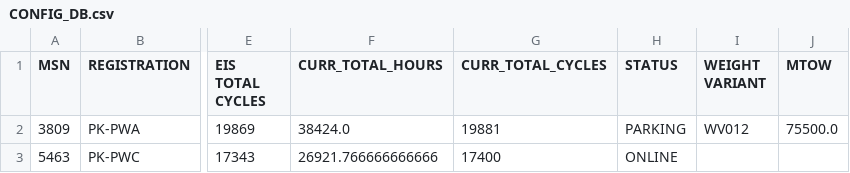
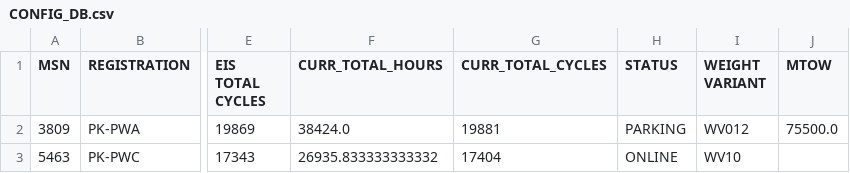
Before and after one commit to onionbloom/Reliability-Dashboard, a CSV file: csv_data_files/CONFIG_DB.csv, drawn as a sheet; only a part is shown, gaps mark what is left out; the diff names each change by its address in the sheet, - before the commit and + after, or states it on an @@ line.

```diff
--- a/csv_data_files/CONFIG_DB.csv
+++ b/csv_data_files/CONFIG_DB.csv
-F3 (CURR_TOTAL_HOURS): 26921.766666666666
+F3 (CURR_TOTAL_HOURS): 26935.833333333332
-G3 (CURR_TOTAL_CYCLES): 17400
+G3 (CURR_TOTAL_CYCLES): 17404
-I3 (WEIGHT VARIANT): (empty)
+I3 (WEIGHT VARIANT): WV10
```
Also changed, not shown: csv_data_files/AC_CONFIG_CATALOG.csv, csv_data_files/DR.csv, 6 other files.
